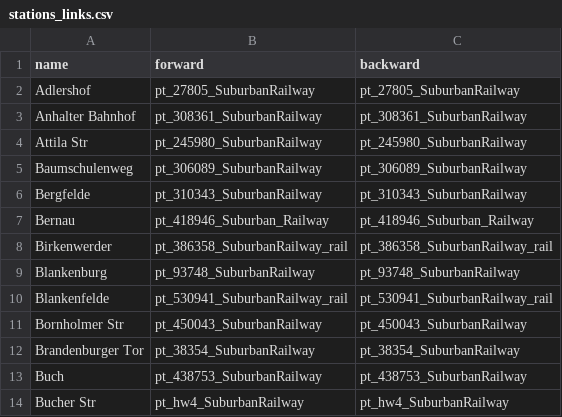
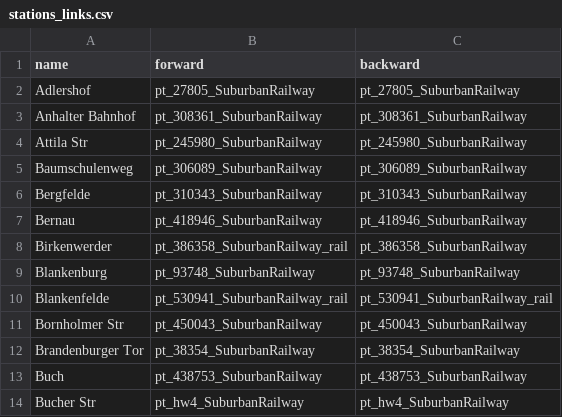
Before and after one commit to til432/matsim-berlin, a CSV file: matsimpy/pt/stations_links.csv, drawn as a sheet; only a part is shown.

Commit message:
bugfix Birkenwerder

```diff
--- a/matsimpy/pt/stations_links.csv
+++ b/matsimpy/pt/stations_links.csv
@@ -6,4 +6,4 @@ Baumschulenweg;pt_306089_SuburbanRailway;pt_306089_SuburbanRailway
 Bergfelde;pt_310343_SuburbanRailway;pt_310343_SuburbanRailway
-Bernau;pt_418946_Suburban_Railway;pt_418946_Suburban_Railway
-Birkenwerder;pt_386358_SuburbanRailway_rail;pt_386358_SuburbanRailway_rail
+Bernau;pt_418946_SuburbanRailway;pt_418946_SuburbanRailway
+Birkenwerder;pt_386358_SuburbanRailway_rail;pt_386358_SuburbanRailway
 Blankenburg;pt_93748_SuburbanRailway;pt_93748_SuburbanRailway
```
